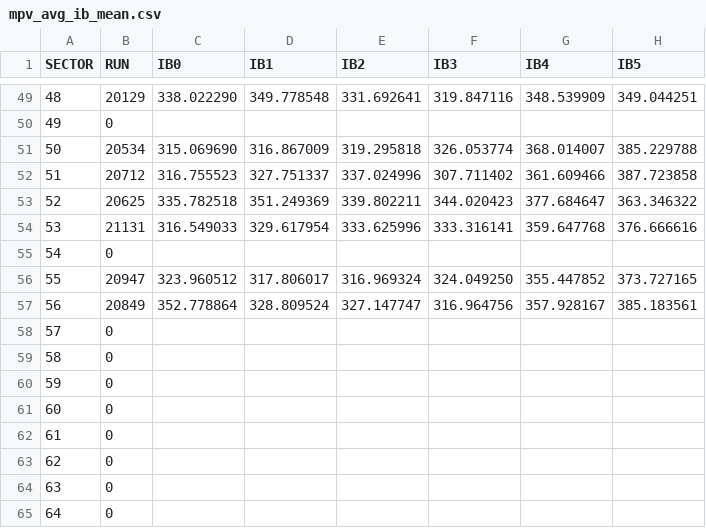
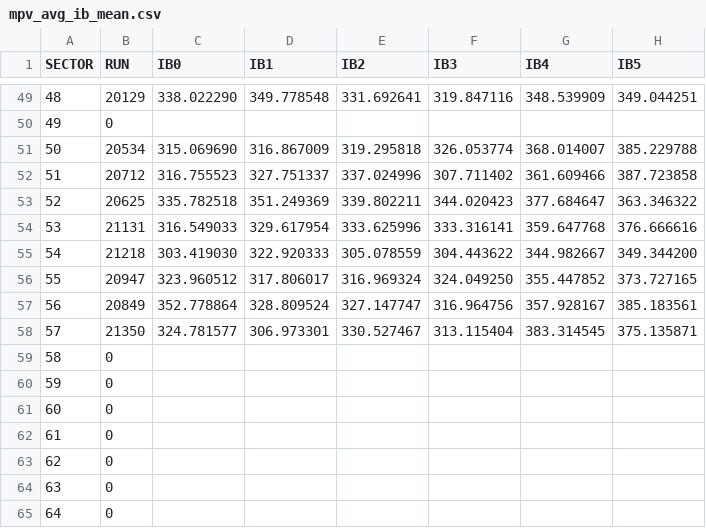
Before and after one commit to masonrh2/sphenix_cosmics, a CSV file: files/mpv_avg_ib_mean.csv, drawn as a sheet; only a part is shown, gaps mark what is left out.

```diff
--- a/files/mpv_avg_ib_mean.csv
+++ b/files/mpv_avg_ib_mean.csv
@@ -54,6 +54,6 @@ SECTOR, RUN, IB0, IB1, IB2, IB3, IB4, IB5
 53, 21131, 316.549033, 329.617954, 333.625996, 333.316141, 359.647768, 376.666616
-54, 0, , , , , ,
+54, 21218, 303.419030, 322.920333, 305.078559, 304.443622, 344.982667, 349.344200
 55, 20947, 323.960512, 317.806017, 316.969324, 324.049250, 355.447852, 373.727165
 56, 20849, 352.778864, 328.809524, 327.147747, 316.964756, 357.928167, 385.183561
-57, 0, , , , , ,
+57, 21350, 324.781577, 306.973301, 330.527467, 313.115404, 383.314545, 375.135871
 58, 0, , , , , ,
```
Also changed, not shown: files/dbn_mpv.csv, files/mpv_avg_ib_sigma.csv, 6 other files.
